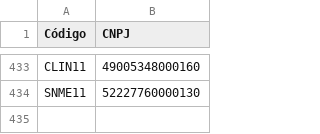
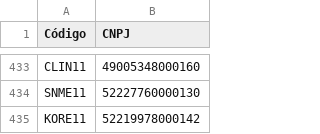
Before and after one commit to gilmartaj/SuperFIIsBot, a CSV file: fiis_cnpj.csv, drawn as a sheet; only a part is shown, gaps mark what is left out.

Commit message:
Update fiis_cnpj.csv

```diff
--- a/fiis_cnpj.csv
+++ b/fiis_cnpj.csv
@@ -434 +434,2 @@ CLIN11,49005348000160
 SNME11,52227760000130
+KORE11,52219978000142
```
